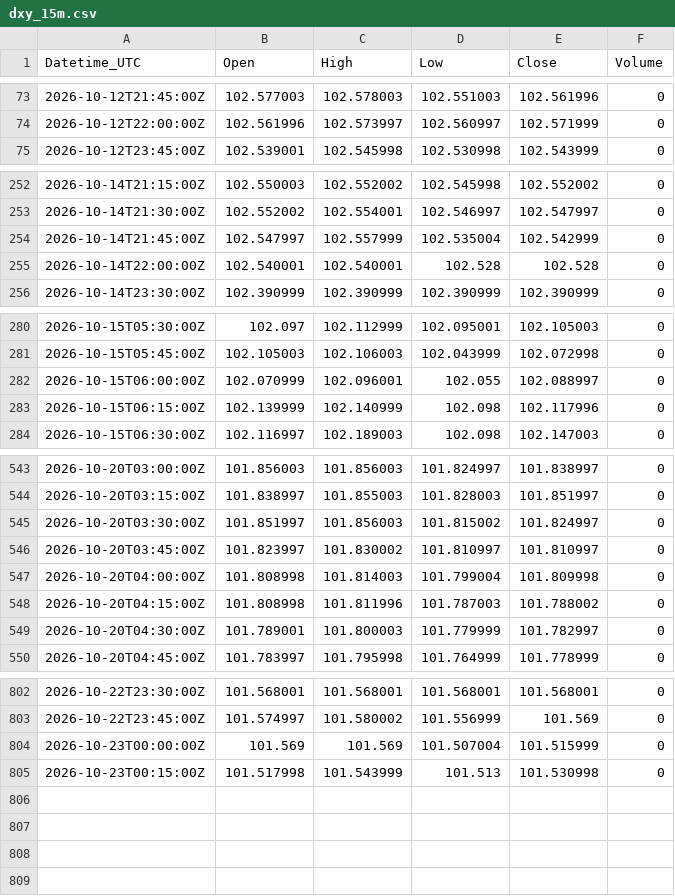
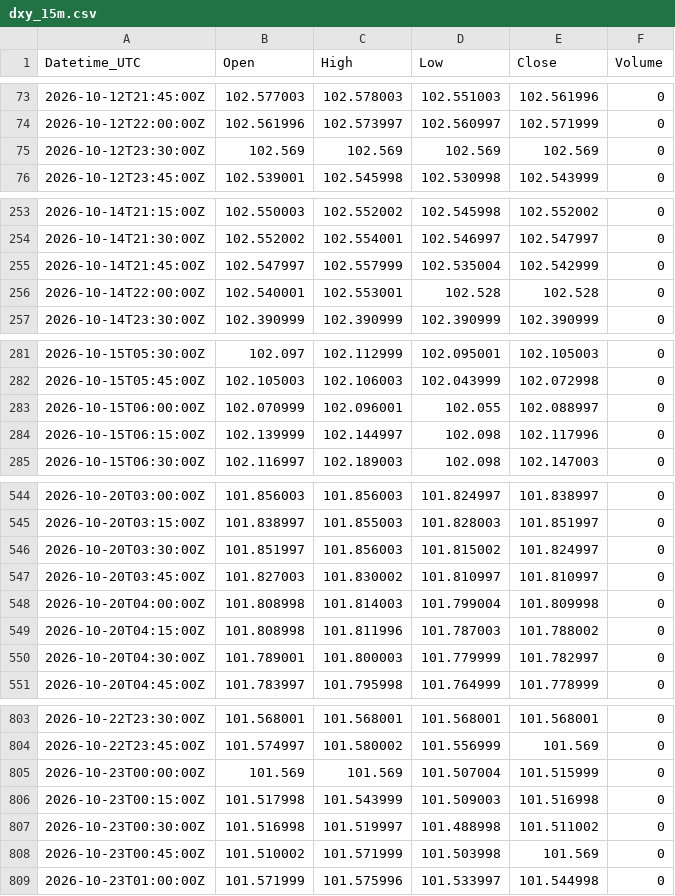
Before and after one commit to Kubula-xu/claude-finance-data, a CSV file: data/dxy_15m.csv, drawn as a sheet; only a part is shown, gaps mark what is left out.

```diff
--- a/data/dxy_15m.csv
+++ b/data/dxy_15m.csv
@@ -74,2 +74,3 @@ Datetime_UTC,Open,High,Low,Close,Volume
 2026-10-12T22:00:00Z,102.561996,102.573997,102.560997,102.571999,0
+2026-10-12T23:30:00Z,102.569,102.569,102.569,102.569,0
 2026-10-12T23:45:00Z,102.539001,102.545998,102.530998,102.543999,0
@@ -254,3 +255,3 @@ Datetime_UTC,Open,High,Low,Close,Volume
 2026-10-14T21:45:00Z,102.547997,102.557999,102.535004,102.542999,0
-2026-10-14T22:00:00Z,102.540001,102.540001,102.528,102.528,0
+2026-10-14T22:00:00Z,102.540001,102.553001,102.528,102.528,0
 2026-10-14T23:30:00Z,102.390999,102.390999,102.390999,102.390999,0
@@ -282,3 +283,3 @@ Datetime_UTC,Open,High,Low,Close,Volume
 2026-10-15T06:00:00Z,102.070999,102.096001,102.055,102.088997,0
-2026-10-15T06:15:00Z,102.139999,102.140999,102.098,102.117996,0
+2026-10-15T06:15:00Z,102.139999,102.144997,102.098,102.117996,0
 2026-10-15T06:30:00Z,102.116997,102.189003,102.098,102.147003,0
@@ -545,3 +546,3 @@ Datetime_UTC,Open,High,Low,Close,Volume
 2026-10-20T03:30:00Z,101.851997,101.856003,101.815002,101.824997,0
-2026-10-20T03:45:00Z,101.823997,101.830002,101.810997,101.810997,0
+2026-10-20T03:45:00Z,101.827003,101.830002,101.810997,101.810997,0
 2026-10-20T04:00:00Z,101.808998,101.814003,101.799004,101.809998,0
@@ -804,2 +805,5 @@ Datetime_UTC,Open,High,Low,Close,Volume
 2026-10-23T00:00:00Z,101.569,101.569,101.507004,101.515999,0
-2026-10-23T00:15:00Z,101.517998,101.543999,101.513,101.530998,0
+2026-10-23T00:15:00Z,101.517998,101.543999,101.509003,101.516998,0
+2026-10-23T00:30:00Z,101.516998,101.519997,101.488998,101.511002,0
+2026-10-23T00:45:00Z,101.510002,101.571999,101.503998,101.569,0
+2026-10-23T01:00:00Z,101.571999,101.575996,101.533997,101.544998,0
```
Also changed, not shown: data/nq_15m.csv, data/silver_15m.csv, 37 other files.
